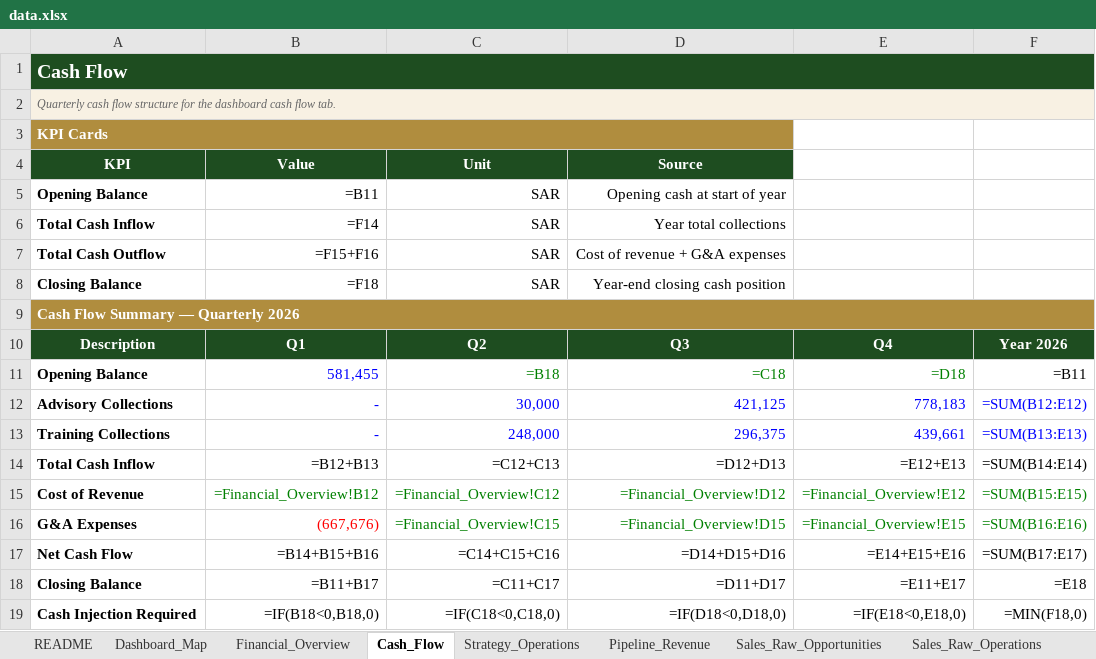
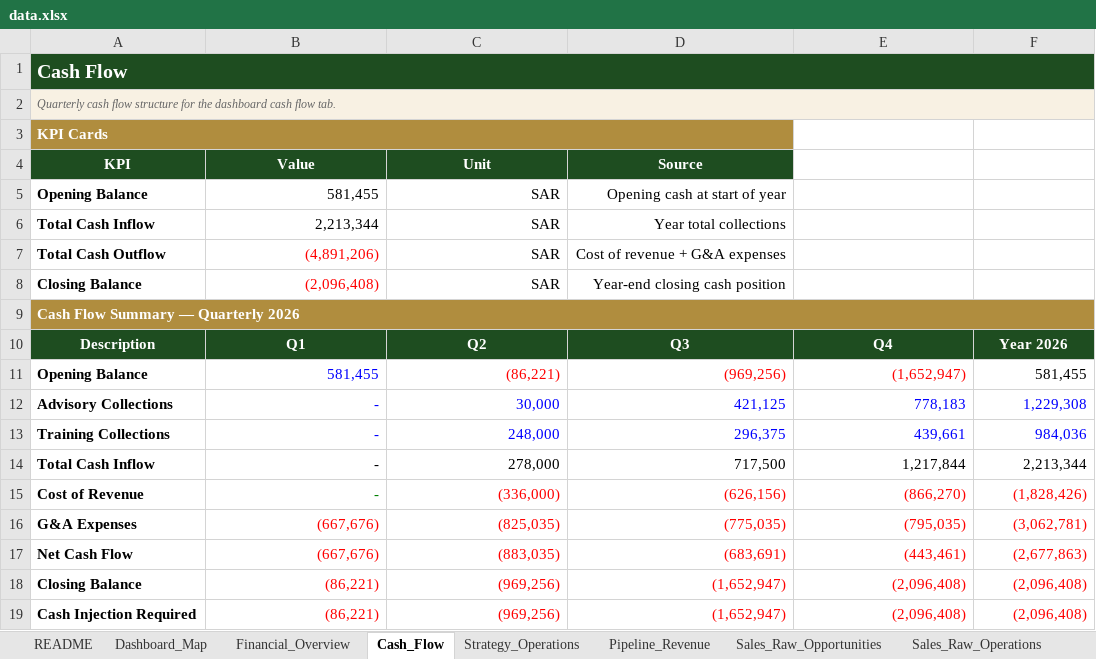
Before and after one commit to akamel969600-afk/Safa3, an Excel workbook: data.xlsx, sheet Cash_Flow, drawn as a sheet; values as stored, in another font and other column widths than the file's, no borders; formulas without a stored value are shown as written; removed rows and columns are numbered as before the commit, all else as after; the diff names each change by its address in the sheet, - before the commit and + after, or states it on an @@ line.

```diff
--- a/data.xlsx (sheet Cash_Flow)
+++ b/data.xlsx (sheet Cash_Flow)
-B5 (Value): =B11
+B5 (Value): 581,455
-B6 (Value): =F14
+B6 (Value): 2,213,344
-B7 (Value): =F15+F16
+B7 (Value): (4,891,206)
-B7:B8 text colour: black
+B7:B8 text colour: #FF0000
-B8 (Value): =F18
+B8 (Value): (2,096,408)
-C11 (Unit): =B18
+C11 (Unit): (86,221)
-C11:E11 text colour: #008000
+C11:E11 text colour: #FF0000
-D11 (Source): =C18
+D11 (Source): (969,256)
-E11: =D18
+E11: (1,652,947)
-F11: =B11
+F11: 581,455
-F12: =SUM(B12:E12)
+F12: 1,229,308
-F13: =SUM(B13:E13)
+F13: 984,036
-row 14: Total Cash Inflow | =B12+B13 | =C12+C13 | =D12+D13 | =E12+E13 | =SUM(B14:E14)
-row 15: Cost of Revenue | =Financial_Overview!B12 | =Financial_Overview!C12 | =Financial_Overview!D12 | =Financial_Overview!E12 | =SUM(B15:E15)
+row 14: Total Cash Inflow | - | 278,000 | 717,500 | 1,217,844 | 2,213,344
+row 15: Cost of Revenue | - | (336,000) | (626,156) | (866,270) | (1,828,426)
-C16 (Unit): =Financial_Overview!C15
+C16 (Unit): (825,035)
-C16:F16 text colour: #008000
+C16:F16 text colour: #FF0000
-D16 (Source): =Financial_Overview!D15
+D16 (Source): (775,035)
-E16: =Financial_Overview!E15
+E16: (795,035)
-F16: =SUM(B16:E16)
+F16: (3,062,781)
-row 17: Net Cash Flow | =B14+B15+B16 | =C14+C15+C16 | =D14+D15+D16 | =E14+E15+E16 | =SUM(B17:E17)
-row 18: Closing Balance | =B11+B17 | =C11+C17 | =D11+D17 | =E11+E17 | =E18
-row 19: Cash Injection Required | =IF(B18<0,B18,0) | =IF(C18<0,C18,0) | =IF(D18<0,D18,0) | =IF(E18<0,E18,0) | =MIN(F18,0)
+row 17: Net Cash Flow | (667,676) | (883,035) | (683,691) | (443,461) | (2,677,863)
+row 18: Closing Balance | (86,221) | (969,256) | (1,652,947) | (2,096,408) | (2,096,408)
+row 19: Cash Injection Required | (86,221) | (969,256) | (1,652,947) | (2,096,408) | (2,096,408)
```
Also changed, not shown: sheet Sales_Performance, sheet Pipeline_Revenue, sheet Financial_Overview, sheet Sales_Raw_Opportunities, sheet Sales_Stage_Details, sheet Strategy_Operations.
